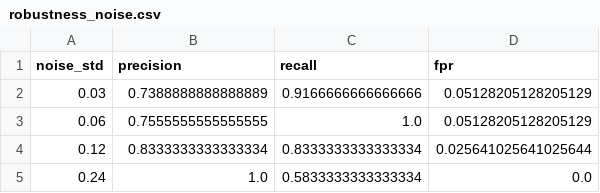
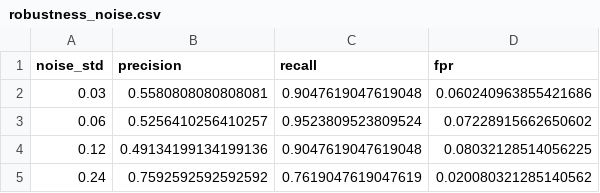
Before and after one commit to adedayoas91/calcium-transient-rising-flanks, a CSV file: outputs/validation_results/cgc_star/robustness_noise.csv, drawn as a sheet.

```diff
--- a/outputs/validation_results/cgc_star/robustness_noise.csv
+++ b/outputs/validation_results/cgc_star/robustness_noise.csv
@@ -1,5 +1,5 @@
 noise_std,precision,recall,fpr
-0.03,0.7388888888888889,0.9166666666666666,0.05128205128205129
-0.06,0.7555555555555555,1.0,0.05128205128205129
-0.12,0.8333333333333334,0.8333333333333334,0.025641025641025644
-0.24,1.0,0.5833333333333334,0.0
+0.03,0.5580808080808081,0.9047619047619048,0.060240963855421686
+0.06,0.5256410256410257,0.9523809523809524,0.07228915662650602
+0.12,0.49134199134199136,0.9047619047619048,0.08032128514056225
+0.24,0.7592592592592592,0.7619047619047619,0.020080321285140562
```
Also changed, not shown: outputs/validation_results/cgc/h1_transient_characterization.csv, outputs/validation_results/cgc/representation_recovery.csv, 25 other files.
